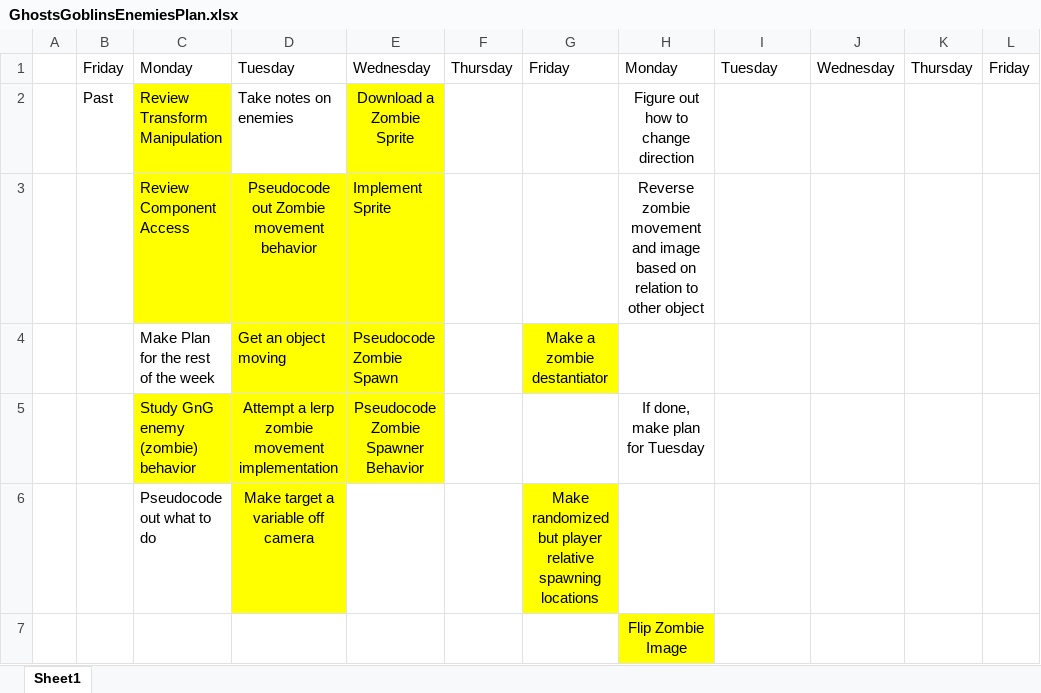
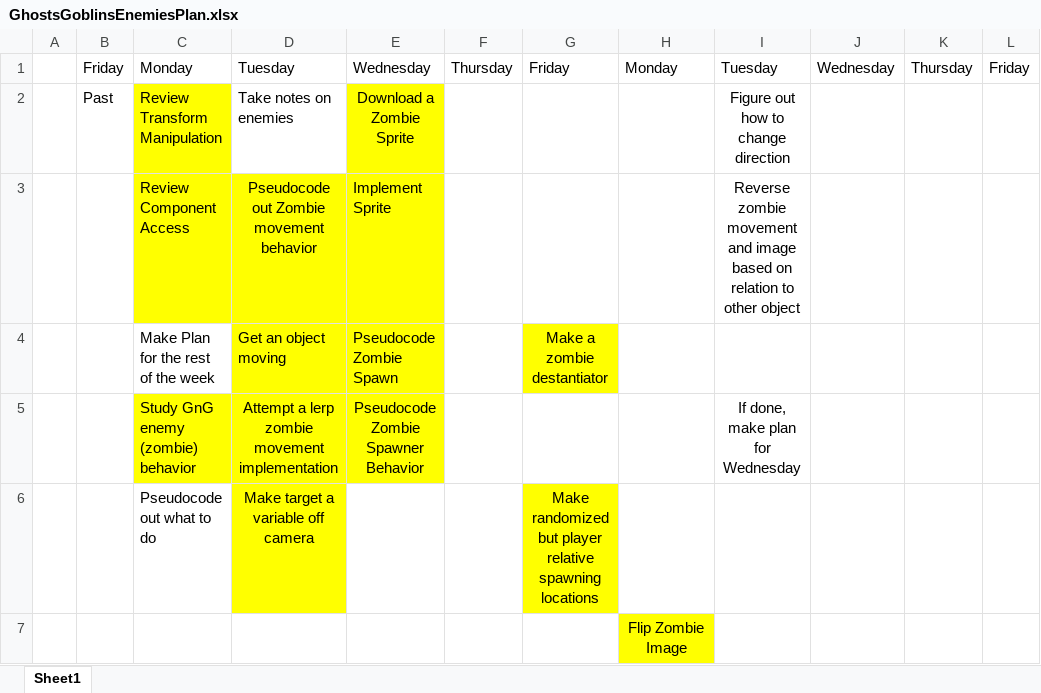
Before and after one commit to Nikolai-Raevsky/TestRepository, an Excel workbook: PersonalProj/GhostsGoblinsEnemiesPlan.xlsx, sheet Sheet1, drawn as a sheet; values as stored, in another font and other column widths than the file's, no borders; the diff names each change by its address in the sheet, - before the commit and + after, or states it on an @@ line.

Commit message:
Figure out mirrored images

```diff
--- a/PersonalProj/GhostsGoblinsEnemiesPlan.xlsx (sheet Sheet1)
+++ b/PersonalProj/GhostsGoblinsEnemiesPlan.xlsx (sheet Sheet1)
-H2: Figure out how to change direction
+H2: (empty)
-I2: (empty)
+I2: Figure out how to change direction
-H3: Reverse zombie movement and image based on relation to other object
+H3: (empty)
-I3: (empty)
+I3: Reverse zombie movement and image based on relation to other object
-H5: If done, make plan for Tuesday
+H5: (empty)
-I5: (empty)
+I5: If done, make plan for Wednesday
```
Also changed, not shown: 3 other files.
